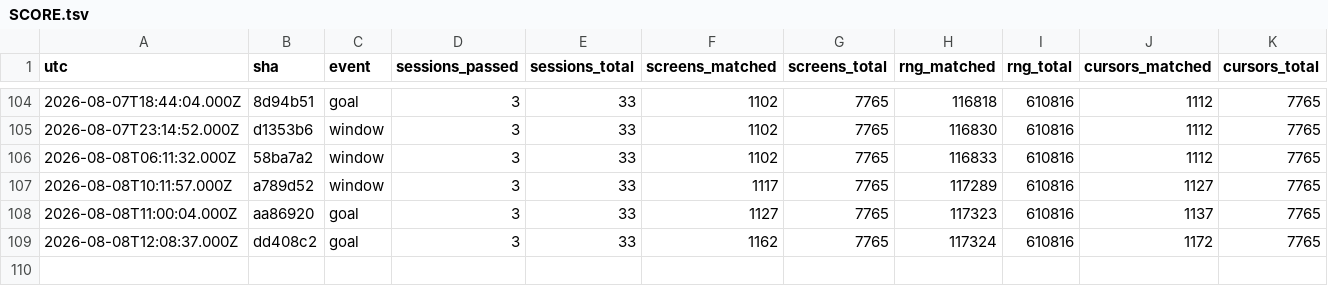
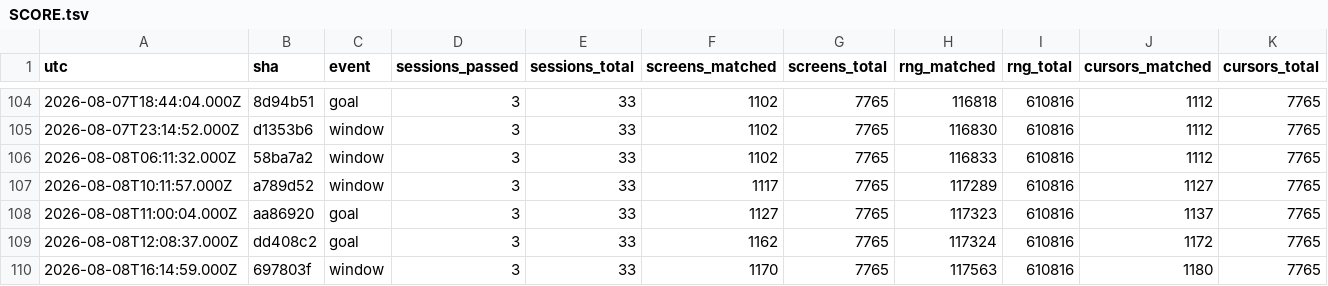
Before and after one commit to vtjeng/teleport-contest, a TSV file: SCORE.tsv, drawn as a sheet; only a part is shown, gaps mark what is left out; rows hold the shown columns only; the diff names each change by its address in the sheet, - before the commit and + after, or states it on an @@ line.

```diff
--- a/SCORE.tsv
+++ b/SCORE.tsv
+row 110: 2026-08-08T16:14:59.000Z | 697803f | window | 3 | 33 | 1170 | 7765 | 117563 | 610816 | 1180 | 7765
```
Also changed, not shown: 1 other file.
